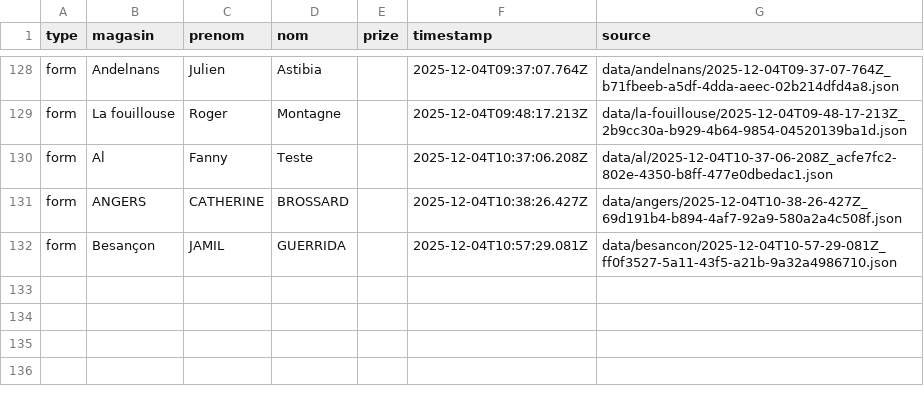
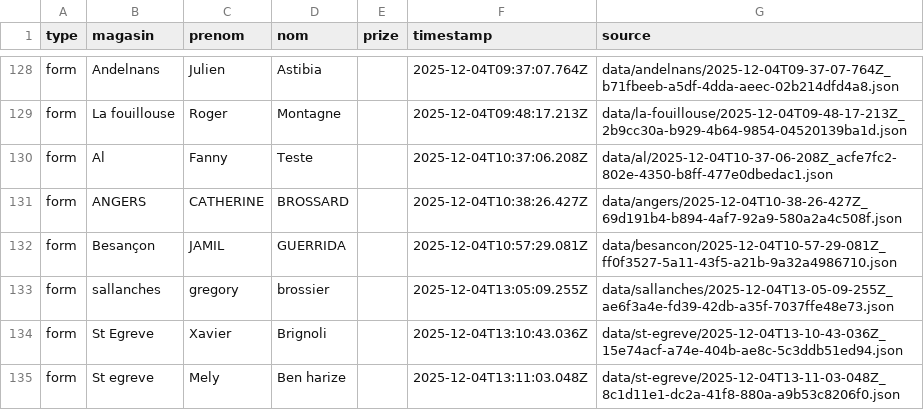
Before and after one commit to parmaktdm/Roue-de-Maliterie-2, a CSV file: exports/submissions.csv, drawn as a sheet; only a part is shown, gaps mark what is left out.

```diff
--- a/exports/submissions.csv
+++ b/exports/submissions.csv
@@ -132 +132,4 @@ form,ANGERS,CATHERINE,BROSSARD,,2025-12-04T10:38:26.427Z,data/angers/2025-12-04T
 form,Besançon,JAMIL,GUERRIDA,,2025-12-04T10:57:29.081Z,data/besancon/2025-12-04T10-57-29-081Z_ff0f3527-5a11-43f5-a21b-9a32a4986710.json
+form,sallanches,gregory,brossier,,2025-12-04T13:05:09.255Z,data/sallanches/2025-12-04T13-05-09-255Z_ae6f3a4e-fd39-42db-a35f-7037ffe48e73.json
+form,St Egreve,Xavier,Brignoli,,2025-12-04T13:10:43.036Z,data/st-egreve/2025-12-04T13-10-43-036Z_15e74acf-a74e-404b-ae8c-5c3ddb51ed94.json
+form,St egreve,Mely,Ben harize,,2025-12-04T13:11:03.048Z,data/st-egreve/2025-12-04T13-11-03-048Z_8c1d11e1-dc2a-41f8-880a-a9b53c8206f0.json
```
Also changed, not shown: 1 other file.
